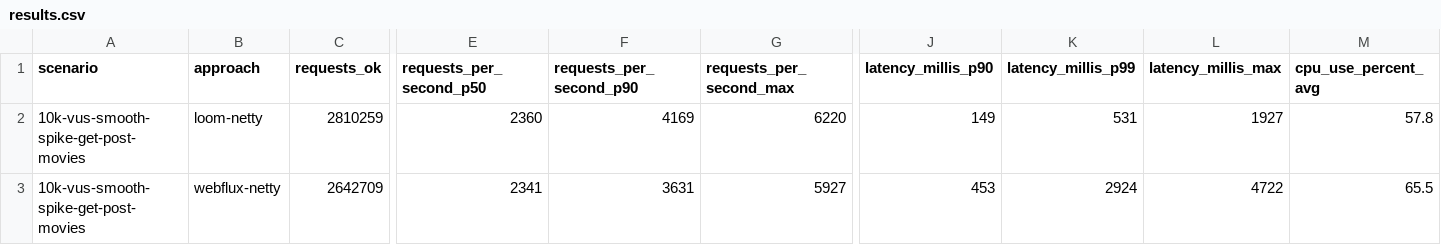
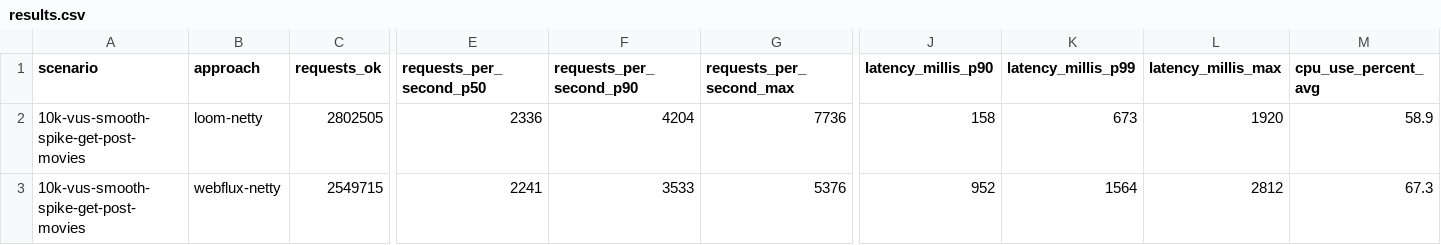
Before and after one commit to chrisgleissner/loom-webflux-benchmarks, a CSV file: results/ci/scenarios-soaktest/ubuntu-24.04/java-21/results.csv, drawn as a sheet; only a part is shown, gaps mark what is left out; the diff covers the shown part only; the diff names each change by its address in the sheet, - before the commit and + after, or states it on an @@ line.

```diff
--- a/results/ci/scenarios-soaktest/ubuntu-24.04/java-21/results.csv
+++ b/results/ci/scenarios-soaktest/ubuntu-24.04/java-21/results.csv
-C2 (requests_ok): 2810259
+C2 (requests_ok): 2802505
-E2 (requests_per_second_p50): 2360
+E2 (requests_per_second_p50): 2336
-F2 (requests_per_second_p90): 4169
+F2 (requests_per_second_p90): 4204
-G2 (requests_per_second_max): 6220
+G2 (requests_per_second_max): 7736
-J2 (latency_millis_p90): 149
+J2 (latency_millis_p90): 158
-K2 (latency_millis_p99): 531
+K2 (latency_millis_p99): 673
-L2 (latency_millis_max): 1927
+L2 (latency_millis_max): 1920
-M2 (cpu_use_percent_avg): 57.8
+M2 (cpu_use_percent_avg): 58.9
-C3 (requests_ok): 2642709
+C3 (requests_ok): 2549715
-E3 (requests_per_second_p50): 2341
+E3 (requests_per_second_p50): 2241
-F3 (requests_per_second_p90): 3631
+F3 (requests_per_second_p90): 3533
-G3 (requests_per_second_max): 5927
+G3 (requests_per_second_max): 5376
-J3 (latency_millis_p90): 453
+J3 (latency_millis_p90): 952
-K3 (latency_millis_p99): 2924
+K3 (latency_millis_p99): 1564
-L3 (latency_millis_max): 4722
+L3 (latency_millis_max): 2812
-M3 (cpu_use_percent_avg): 65.5
+M3 (cpu_use_percent_avg): 67.3
```
Also changed, not shown: 20 edited cells elsewhere in this file, 3 other files.
